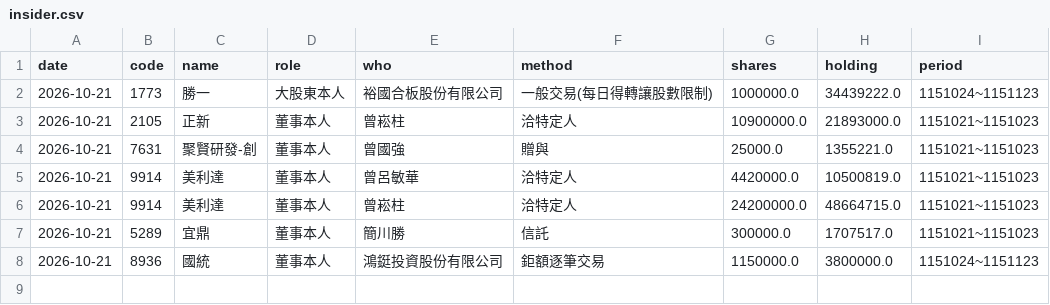
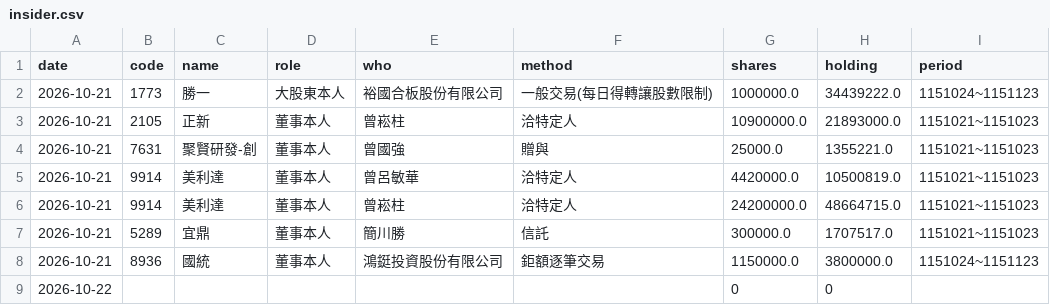
Before and after one commit to WillChiou6529/stock-checkup, a CSV file: data/insider.csv, drawn as a sheet; the diff names each change by its address in the sheet, - before the commit and + after, or states it on an @@ line.

```diff
--- a/data/insider.csv
+++ b/data/insider.csv
+row 9: 2026-10-22 |  |  |  |  |  | 0 | 0
```
Also changed, not shown: 2 other files.
